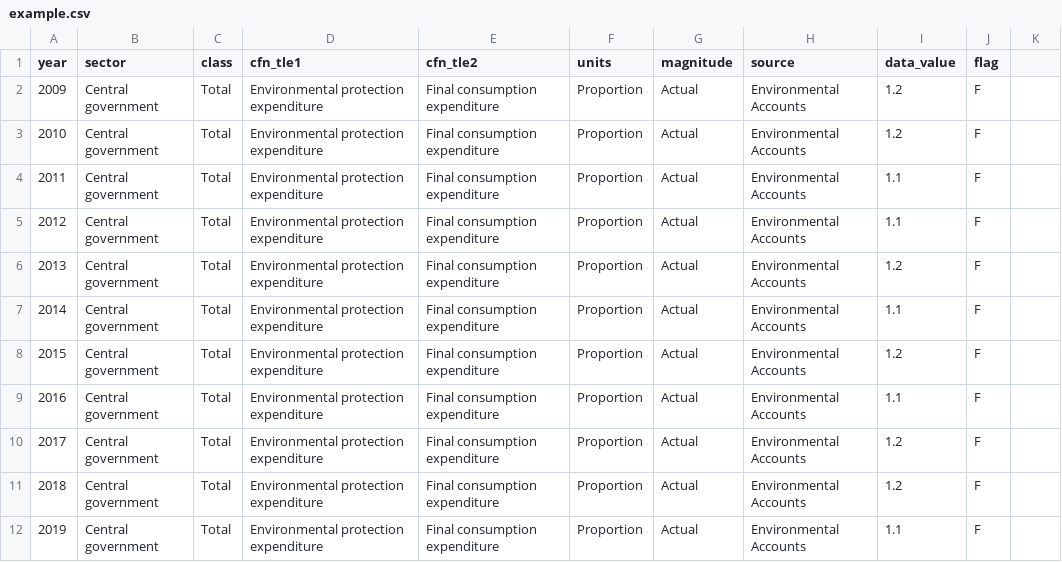
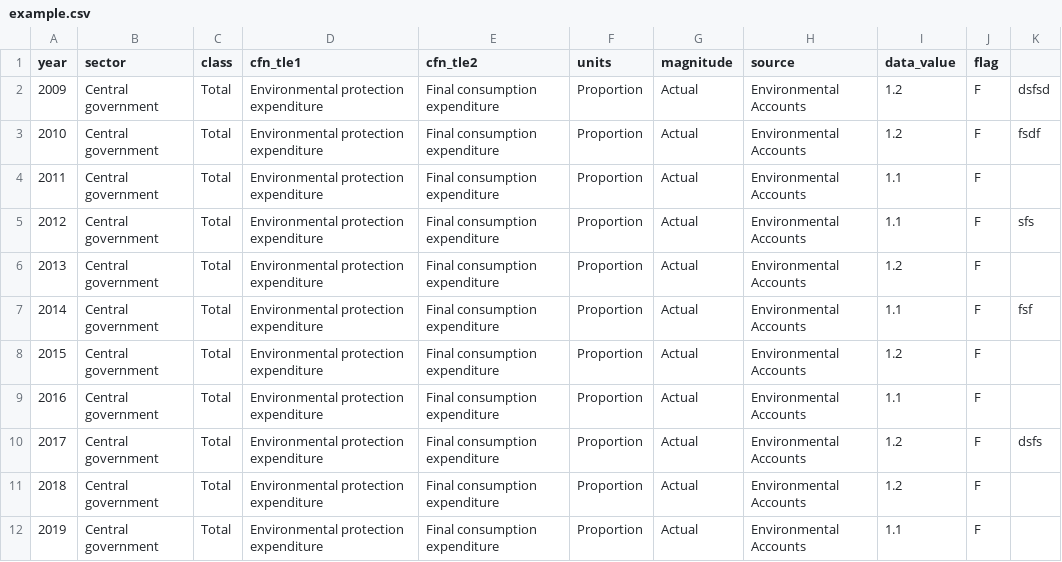
Before and after one commit to Bob142403/Csv-parser, a CSV file: src/example.csv, drawn as a sheet; only a part is shown; the diff names each change by its address in the sheet, - before the commit and + after, or states it on an @@ line.

```diff
--- a/src/example.csv
+++ b/src/example.csv
-K2: (empty)
+K2: dsfsd
-K3: (empty)
+K3: fsdf
-K5: (empty)
+K5: sfs
-K7: (empty)
+K7: fsf
-K10: (empty)
+K10: dsfs
```
Also changed, not shown: 3 other files.
